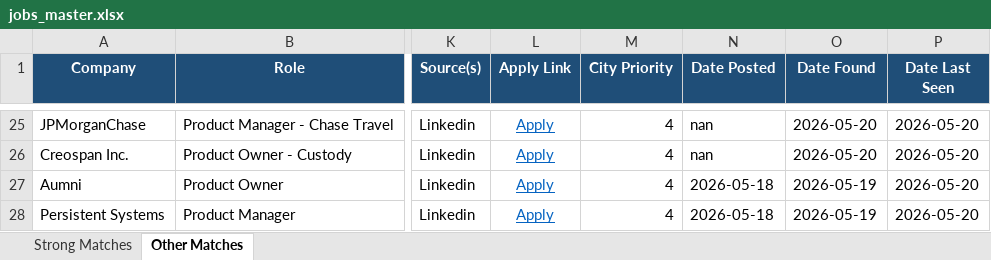
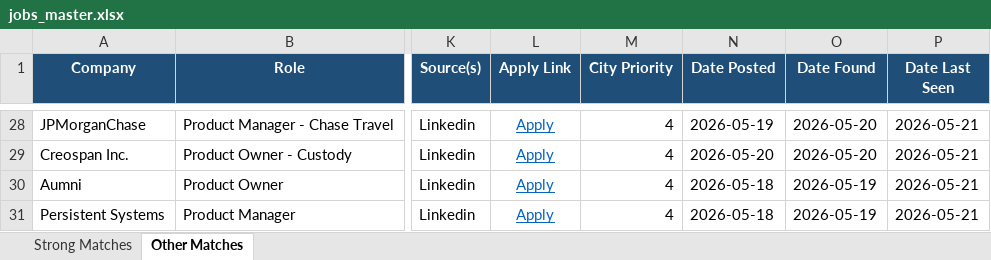
Before and after one commit to anirbanp19/Job-Tracker, an Excel workbook: output/jobs_master.xlsx, sheet Other Matches, drawn as a sheet; only a part is shown, gaps mark what is left out; values as stored, in another font and other column widths than the file's, no borders; addresses are those after the commit; the diff covers the shown part only; the diff names each change by its address in the sheet, - before the commit and + after, or states it on an @@ line.

```diff
--- a/output/jobs_master.xlsx (sheet Other Matches)
+++ b/output/jobs_master.xlsx (sheet Other Matches)
-N28 (Date Posted): nan
+N28 (Date Posted): 2026-05-19
-P28:P31 (Date Last Seen): 2026-05-20
+P28:P31 (Date Last Seen): 2026-05-21
-N29 (Date Posted): nan
+N29 (Date Posted): 2026-05-20
```
Also changed, not shown: 11 added rows, 8 removed rows and 48 edited cells elsewhere in this sheet, sheet Strong Matches, 1 other file.
